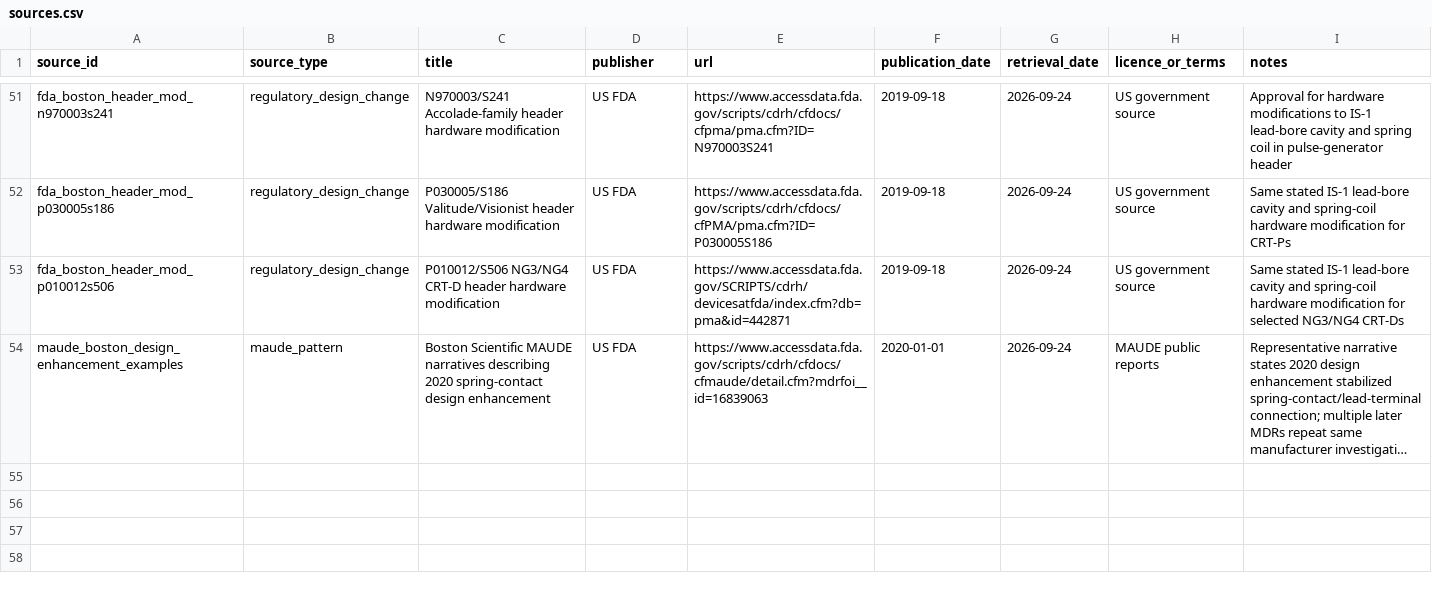
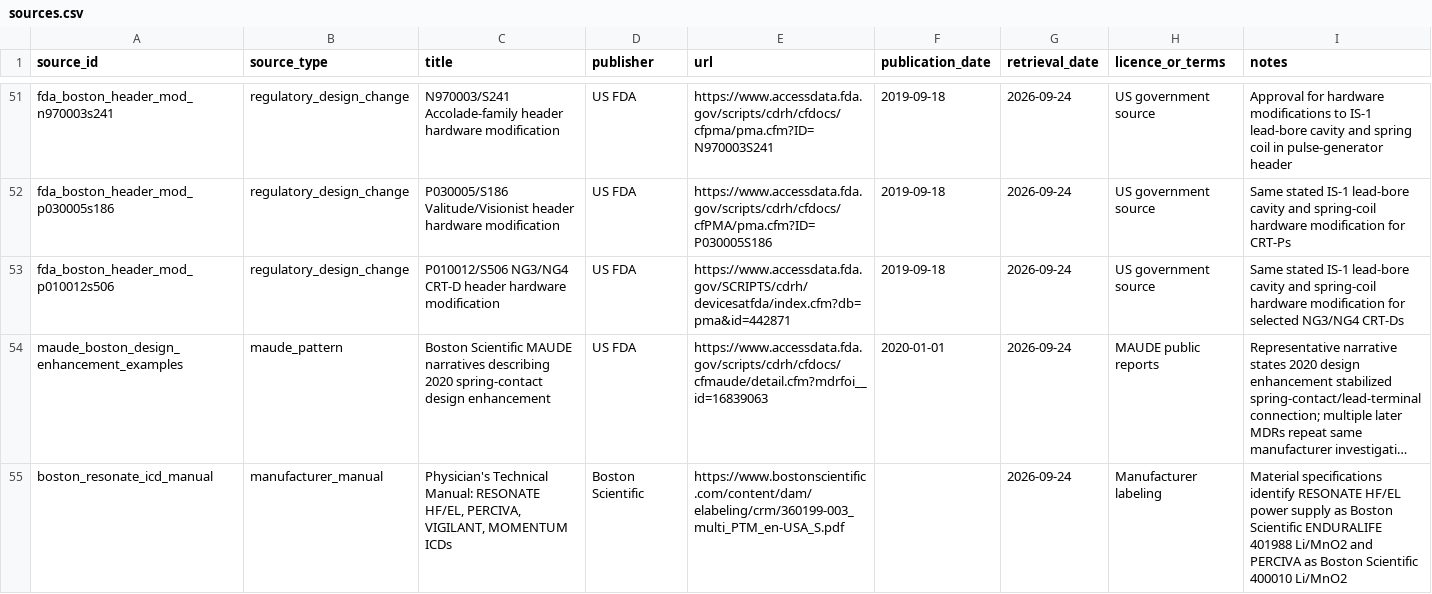
Before and after one commit to dinhamb/Cardio-research, a CSV file: cied-surveillance/provenance/sources.csv, drawn as a sheet; only a part is shown, gaps mark what is left out; long unchanged cells end in …; the diff names each change by its address in the sheet, - before the commit and + after, or states it on an @@ line.

Commit message:
Add Boston RESONATE battery manual provenance

```diff
--- a/cied-surveillance/provenance/sources.csv
+++ b/cied-surveillance/provenance/sources.csv
+row 55: boston_resonate_icd_manual | manufacturer_manual | Physician's Technical Manual: RESONATE HF/EL, PERCIVA, VIGILANT, MOMENTUM ICDs | Boston Scientific | https://www.bostonscientific.com/content/dam/elabeling/crm/360199-003_multi_PTM_en-USA_S.pdf |  | 2026-09-24 | Manufacturer labeling | Material specifications identify RESONATE HF/EL power supply as Boston Scientific ENDURALIFE 401988 Li/MnO2 and PERCIVA as Boston Scientific 400010 Li/MnO2
```
